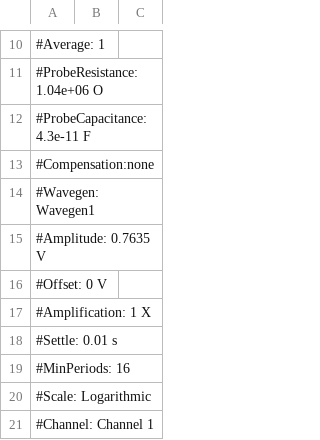
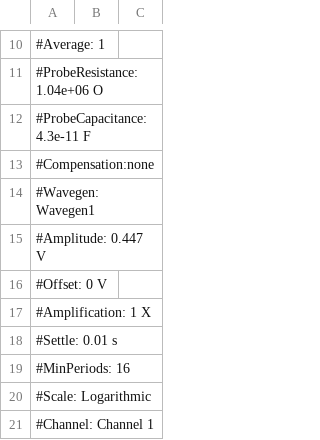
Before and after one commit to Niclasapdk/ESD4_project, a CSV file: integration_test/preamp_class_a/zi_class_a_r.csv, drawn as a sheet; only a part is shown, gaps mark what is left out.

```diff
--- a/integration_test/preamp_class_a/zi_class_a_r.csv
+++ b/integration_test/preamp_class_a/zi_class_a_r.csv
@@ -14,3 +14,3 @@
 #Wavegen: Wavegen1
-#Amplitude: 0.7635 V
+#Amplitude: 0.447 V
 #Offset: 0 V
```
Also changed, not shown: integration_test/preamp_class_a/zi_class_a_l.csv.
